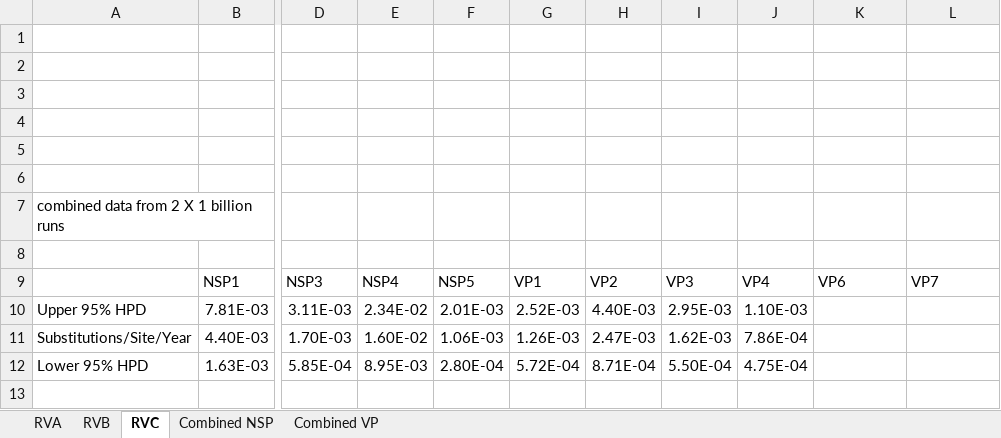
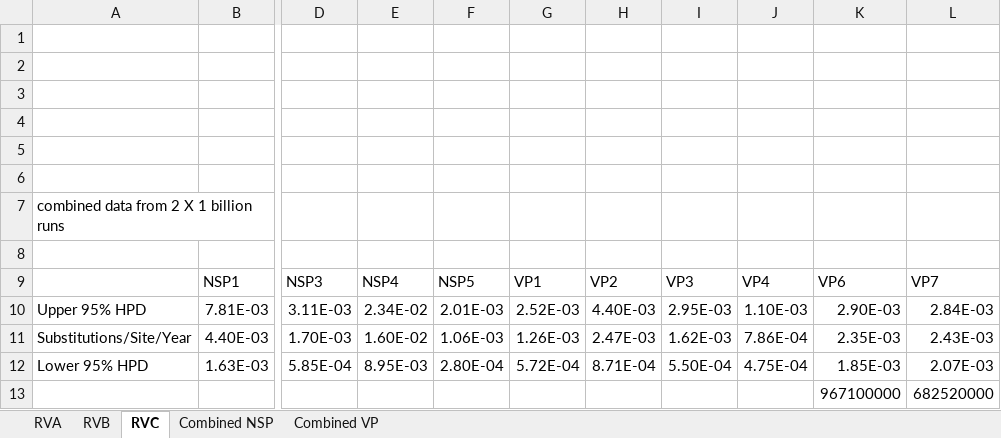
Before and after one commit to xiongqc/rotavirus, an Excel workbook: 20 Results/meanRate.xlsx, sheet RVC, drawn as a sheet; only a part is shown, gaps mark what is left out; values as stored, in another font and other column widths than the file's, no borders; charts and pictures not drawn; rows hold the shown columns only; the diff names each change by its address in the sheet, - before the commit and + after, or states it on an @@ line.

```diff
--- a/20 Results/meanRate.xlsx (sheet RVC)
+++ b/20 Results/meanRate.xlsx (sheet RVC)
-K10: (empty)
+K10: 2.90E-03
-L10: (empty)
+L10: 2.84E-03
-K11: (empty)
+K11: 2.35E-03
-L11: (empty)
+L11: 2.43E-03
-K12: (empty)
+K12: 1.85E-03
-L12: (empty)
+L12: 2.07E-03
+row 13:  |  |  |  |  |  |  |  |  | 967100000 | 682520000
```
Also changed, not shown: sheet Combined VP, sheet RVA, charts or pictures.
